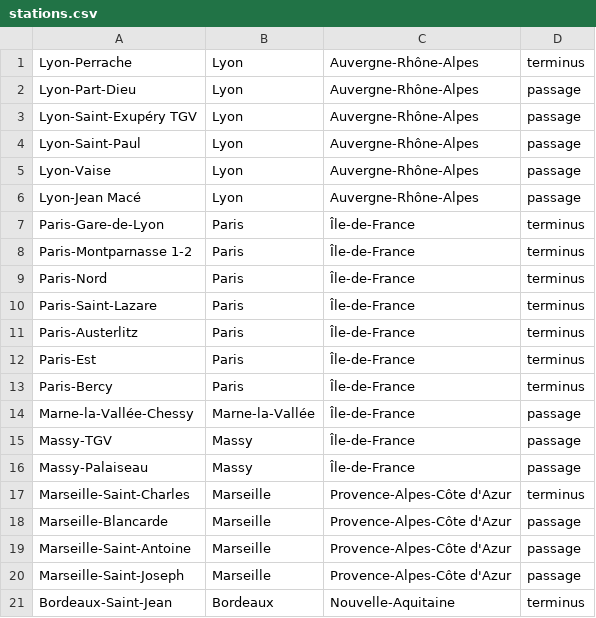
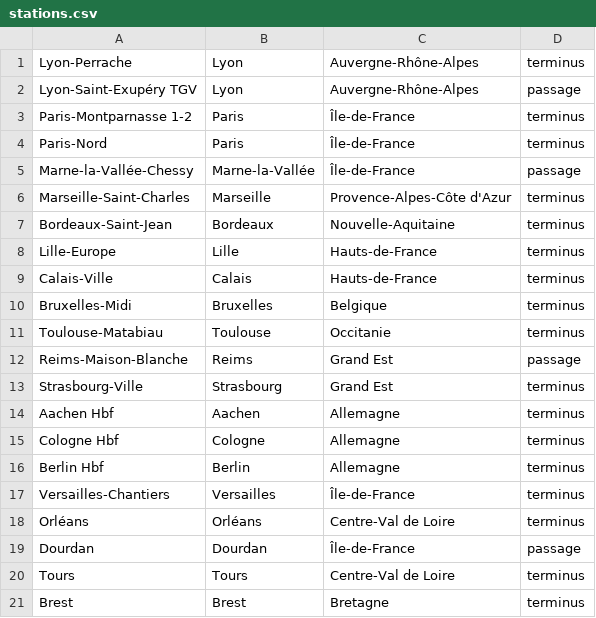
Before and after one commit to Leon-ED/projet_reservation_trains, a CSV file: generator/data/stations.csv, drawn as a sheet; only a part is shown; the shorter side is filled out with more unchanged rows; the diff covers the shown part only.

```diff
--- a/generator/data/stations.csv
+++ b/generator/data/stations.csv
@@ -1,21 +1,7 @@
 Lyon-Perrache;Lyon;Auvergne-Rhône-Alpes;terminus
-Lyon-Part-Dieu;Lyon;Auvergne-Rhône-Alpes;passage
 Lyon-Saint-Exupéry TGV;Lyon;Auvergne-Rhône-Alpes;passage
-Lyon-Saint-Paul;Lyon;Auvergne-Rhône-Alpes;passage
-Lyon-Vaise;Lyon;Auvergne-Rhône-Alpes;passage
-Lyon-Jean Macé;Lyon;Auvergne-Rhône-Alpes;passage
-Paris-Gare-de-Lyon;Paris;Île-de-France;terminus
 Paris-Montparnasse 1-2;Paris;Île-de-France;terminus
 Paris-Nord;Paris;Île-de-France;terminus
-Paris-Saint-Lazare;Paris;Île-de-France;terminus
-Paris-Austerlitz;Paris;Île-de-France;terminus
-Paris-Est;Paris;Île-de-France;terminus
-Paris-Bercy;Paris;Île-de-France;terminus
 Marne-la-Vallée-Chessy;Marne-la-Vallée;Île-de-France;passage
-Massy-TGV;Massy;Île-de-France;passage
-Massy-Palaiseau;Massy;Île-de-France;passage
 Marseille-Saint-Charles;Marseille;Provence-Alpes-Côte d'Azur;terminus
-Marseille-Blancarde;Marseille;Provence-Alpes-Côte d'Azur;passage
-Marseille-Saint-Antoine;Marseille;Provence-Alpes-Côte d'Azur;passage
-Marseille-Saint-Joseph;Marseille;Provence-Alpes-Côte d'Azur;passage
 Bordeaux-Saint-Jean;Bordeaux;Nouvelle-Aquitaine;terminus
```
Also changed, not shown: 36 removed rows elsewhere in this file, 3 other files.
